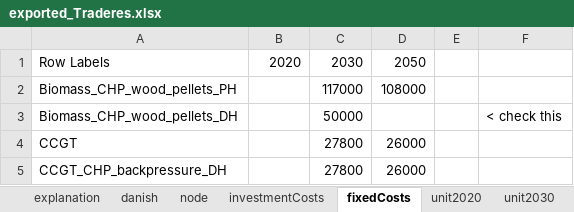
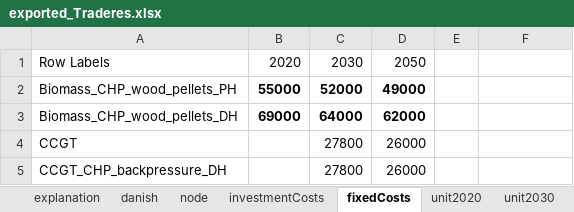
Before and after one commit to TradeRES/toolbox-amiris-emlab, an Excel workbook: data/exported_Traderes.xlsx, sheet fixedCosts, drawn as a sheet; only a part is shown; values as stored, in another font and other column widths than the file's, no borders; the diff names each change by its address in the sheet, - before the commit and + after, or states it on an @@ line.

```diff
--- a/data/exported_Traderes.xlsx (sheet fixedCosts)
+++ b/data/exported_Traderes.xlsx (sheet fixedCosts)
-B2: (empty)
+B2: 55000
-C2: 117000
+C2: 52000
-C2:D2 bold: off
+C2:D2 bold: on
-D2: 108000
+D2: 49000
-B3: (empty)
+B3: 69000
-C3: 50000
+C3: 64000
-C3 bold: off
+C3 bold: on
-D3: (empty)
+D3: 62000
-F3: < check this
+F3: (empty)
```
Also changed, not shown: sheet screening curve, sheet investmentCosts, sheet danish, sheet nodecostsgraph, sheet explanation, sheet unit2030-noneWRONG, 2 more sheets, formulas that keep their value, charts or pictures.
